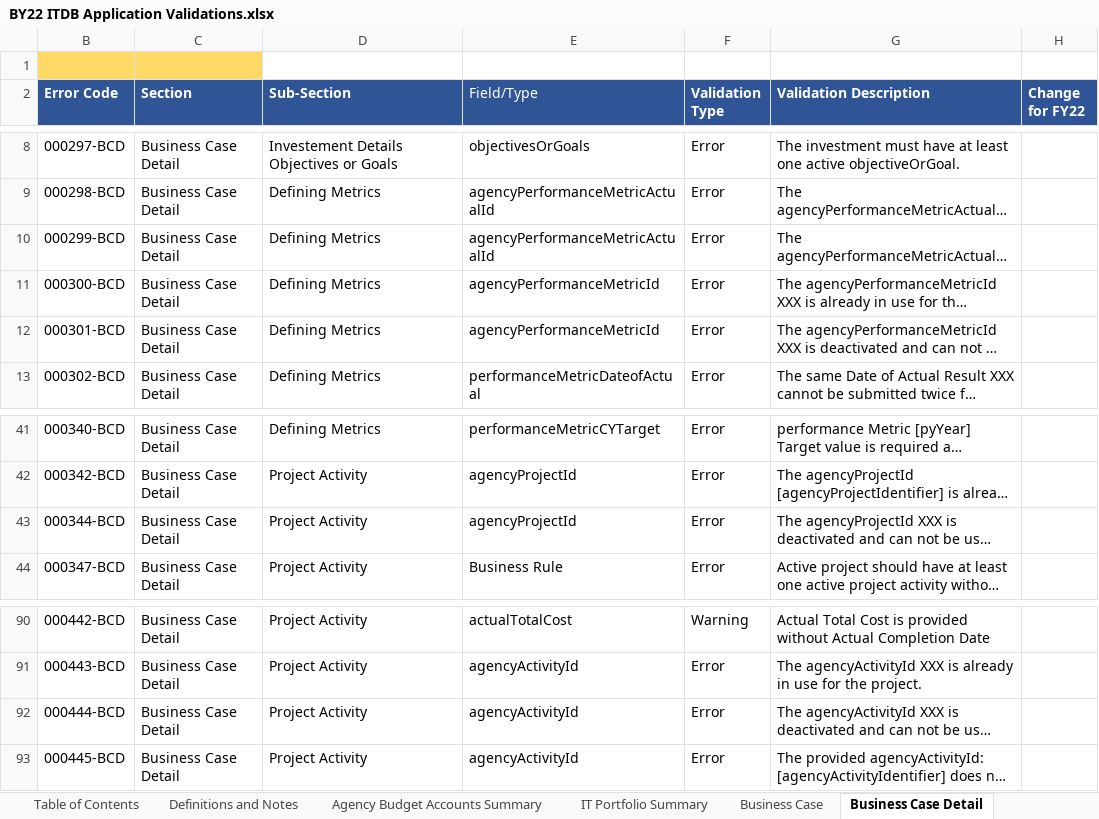
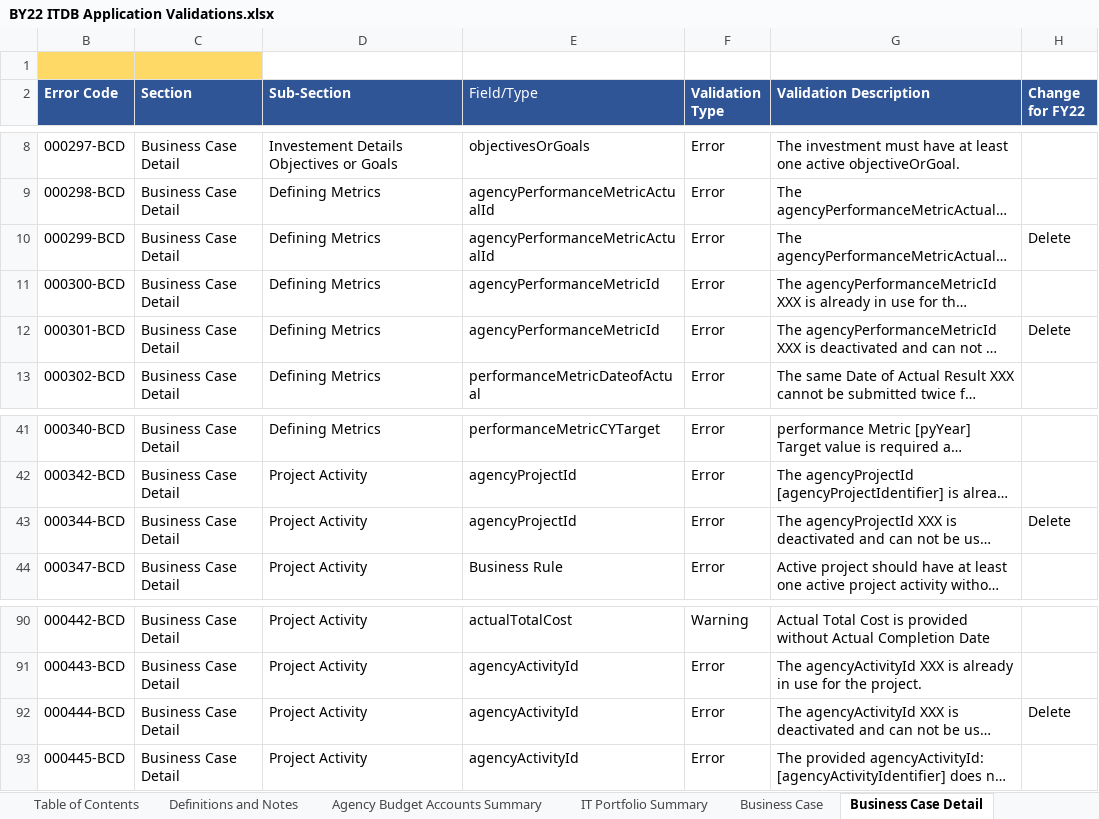
Before and after one commit to GSA/ITDB-schema, an Excel workbook: docs-2022/BY22 ITDB Application Validations.xlsx, sheet Business Case Detail, drawn as a sheet; only a part is shown, gaps mark what is left out; long unchanged cells end in …; values as stored, in another font and other column widths than the file's, no borders; conditional formats not drawn; the diff names each change by its address in the sheet, - before the commit and + after, or states it on an @@ line.

```diff
--- a/docs-2022/BY22 ITDB Application Validations.xlsx (sheet Business Case Detail)
+++ b/docs-2022/BY22 ITDB Application Validations.xlsx (sheet Business Case Detail)
-H10 (Change for FY22): (empty)
+H10 (Change for FY22): Delete
-H12 (Change for FY22): (empty)
+H12 (Change for FY22): Delete
-H43 (Change for FY22): (empty)
+H43 (Change for FY22): Delete
-H92 (Change for FY22): (empty)
+H92 (Change for FY22): Delete
```
Also changed, not shown: sheet Standard Investment Reports, sheet IT Portfolio Summary, sheet Submission Confirmation, sheet Contracts Report, sheet Change Log.
